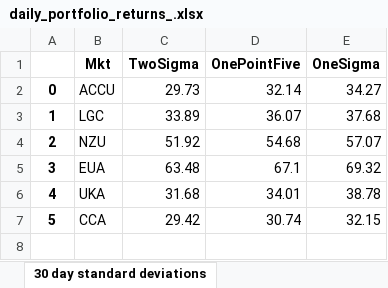
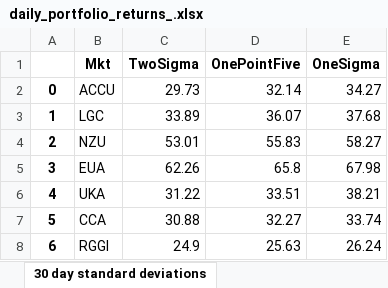
Before and after one commit to SamCurtis111/Carbon_Report, an Excel workbook: daily_portfolio_returns_.xlsx, sheet 30 day standard deviations, drawn as a sheet; values as stored, in another font and other column widths than the file's, no borders; the diff names each change by its address in the sheet, - before the commit and + after, or states it on an @@ line.

```diff
--- a/daily_portfolio_returns_.xlsx (sheet 30 day standard deviations)
+++ b/daily_portfolio_returns_.xlsx (sheet 30 day standard deviations)
-C4 (TwoSigma): 51.92
+C4 (TwoSigma): 53.01
-D4 (OnePointFive): 54.68
+D4 (OnePointFive): 55.83
-E4 (OneSigma): 57.07
+E4 (OneSigma): 58.27
-C5 (TwoSigma): 63.48
+C5 (TwoSigma): 62.26
-D5 (OnePointFive): 67.1
+D5 (OnePointFive): 65.8
-E5 (OneSigma): 69.32
+E5 (OneSigma): 67.98
-C6 (TwoSigma): 31.68
+C6 (TwoSigma): 31.22
-D6 (OnePointFive): 34.01
+D6 (OnePointFive): 33.51
-E6 (OneSigma): 38.78
+E6 (OneSigma): 38.21
-C7 (TwoSigma): 29.42
+C7 (TwoSigma): 30.88
-D7 (OnePointFive): 30.74
+D7 (OnePointFive): 32.27
-E7 (OneSigma): 32.15
+E7 (OneSigma): 33.74
+row 8: 6 | RGGI | 24.9 | 25.63 | 26.24
```
Also changed, not shown: sheet current_portfolio, sheet alpha, sheet beta_portfolio, sheet portfolio_prices, sheet beta_price_moves, sheet Sigma Moves PnL, 1 more sheet, 3m_portfolio_returns_.xlsx, 5d_portfolio_returns_.xlsx, 17 other files.
